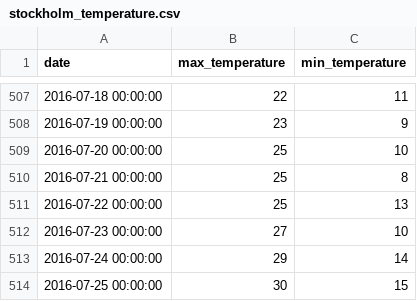
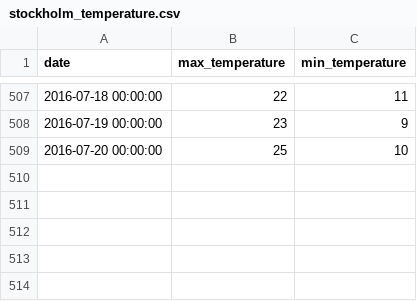
Before and after one commit to DarioBernardo/luigi-test, a CSV file: data/stockholm_temperature.csv, drawn as a sheet; only a part is shown, gaps mark what is left out.

```diff
--- a/data/stockholm_temperature.csv
+++ b/data/stockholm_temperature.csv
@@ -509,6 +509 @@ date,max_temperature,min_temperature
 2016-07-20 00:00:00,25,10
-2016-07-21 00:00:00,25,8
-2016-07-22 00:00:00,25,13
-2016-07-23 00:00:00,27,10
-2016-07-24 00:00:00,29,14
-2016-07-25 00:00:00,30,15
```
Also changed, not shown: data/london_temperature.csv, data/rome_temperature.csv, 1 other file.
